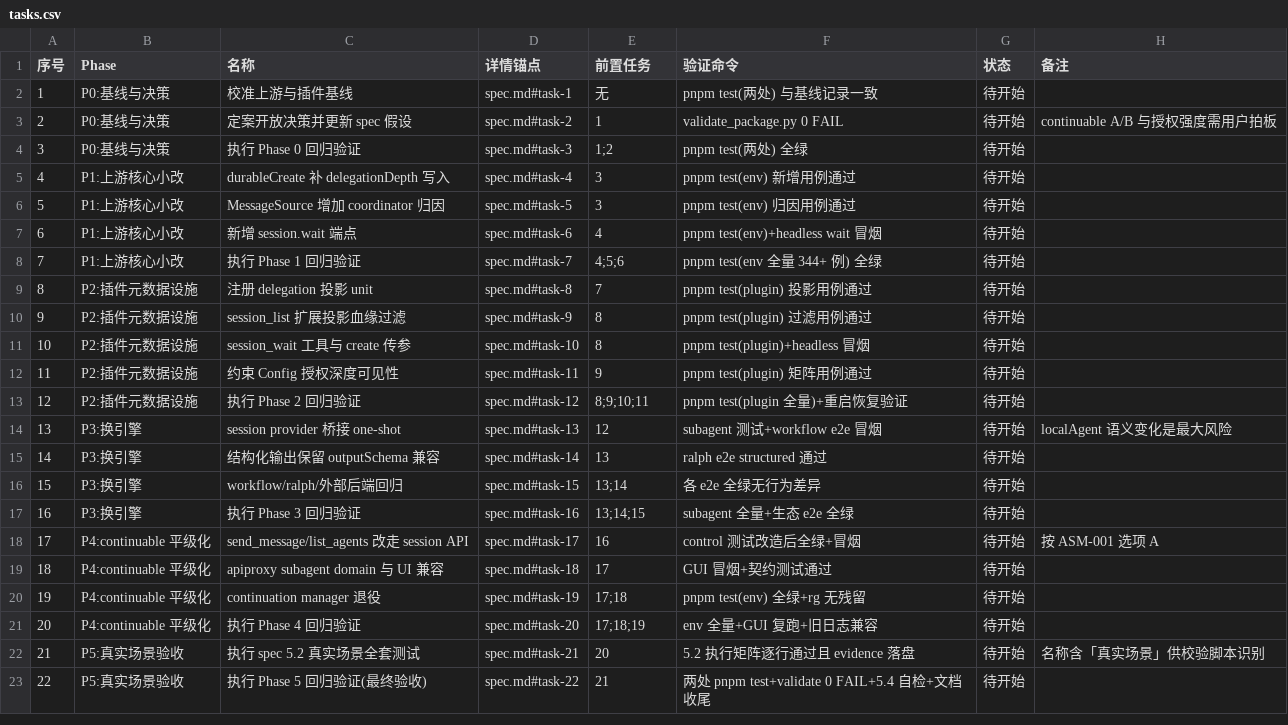
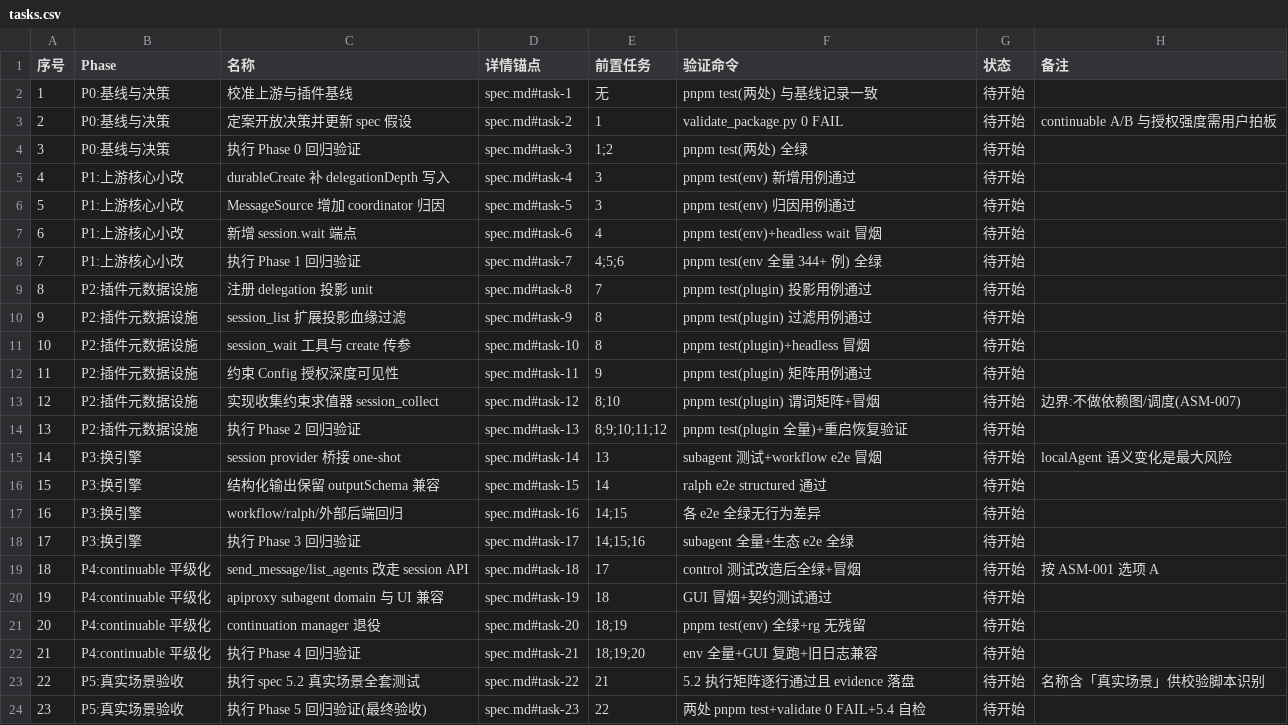
Before and after one commit to Nothing1024/dsh-session-tool, a CSV file: docs/session-delegation/tasks.csv, drawn as a sheet; addresses are those after the commit; the diff names each change by its address in the sheet, - before the commit and + after, or states it on an @@ line.

Commit message:
spec/tasks/handoff: 纳入收集约束设计（新增 BR-007/UF-007/EVD-009、Task 12 session_collect，任务重排为 23 条）

```diff
--- a/docs/session-delegation/tasks.csv
+++ b/docs/session-delegation/tasks.csv
+row 13: 12 | P2:插件元数据设施 | 实现收集约束求值器 session_collect | spec.md#task-12 | 8;10 | pnpm test(plugin) 谓词矩阵+冒烟 | 待开始 | 边界:不做依赖图/调度(ASM-007)
@@ column A (序号) renumbered from row 14 down @@
-D14 (详情锚点): spec.md#task-12
+D14 (详情锚点): spec.md#task-13
-E14 (前置任务): 8;9;10;11
+E14 (前置任务): 8;9;10;11;12
-D15 (详情锚点): spec.md#task-13
+D15 (详情锚点): spec.md#task-14
-E15 (前置任务): 12
+E15 (前置任务): 13
-D16 (详情锚点): spec.md#task-14
+D16 (详情锚点): spec.md#task-15
-E16 (前置任务): 13
+E16 (前置任务): 14
-D17 (详情锚点): spec.md#task-15
+D17 (详情锚点): spec.md#task-16
-E17 (前置任务): 13;14
+E17 (前置任务): 14;15
-D18 (详情锚点): spec.md#task-16
+D18 (详情锚点): spec.md#task-17
-E18 (前置任务): 13;14;15
+E18 (前置任务): 14;15;16
-D19 (详情锚点): spec.md#task-17
+D19 (详情锚点): spec.md#task-18
-E19 (前置任务): 16
+E19 (前置任务): 17
-D20 (详情锚点): spec.md#task-18
+D20 (详情锚点): spec.md#task-19
-E20 (前置任务): 17
+E20 (前置任务): 18
-D21 (详情锚点): spec.md#task-19
+D21 (详情锚点): spec.md#task-20
-E21 (前置任务): 17;18
+E21 (前置任务): 18;19
-D22 (详情锚点): spec.md#task-20
+D22 (详情锚点): spec.md#task-21
-E22 (前置任务): 17;18;19
+E22 (前置任务): 18;19;20
-D23 (详情锚点): spec.md#task-21
+D23 (详情锚点): spec.md#task-22
-E23 (前置任务): 20
+E23 (前置任务): 21
-D24 (详情锚点): spec.md#task-22
+D24 (详情锚点): spec.md#task-23
-E24 (前置任务): 21
+E24 (前置任务): 22
-F24 (验证命令): 两处 pnpm test+validate 0 FAIL+5.4 自检+文档收尾
+F24 (验证命令): 两处 pnpm test+validate 0 FAIL+5.4 自检
```
Also changed, not shown: 2 other files.
